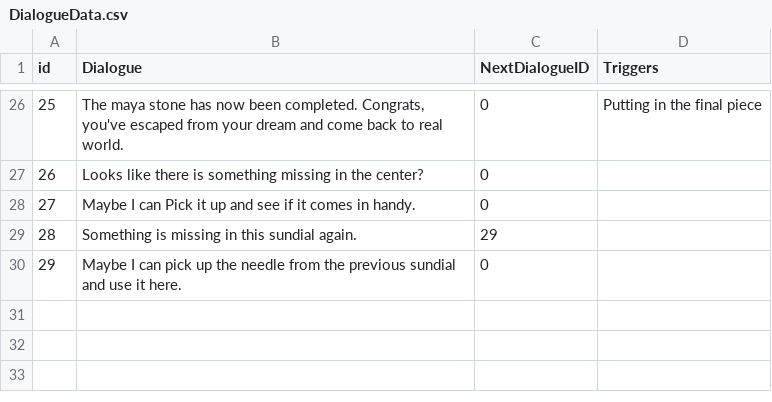
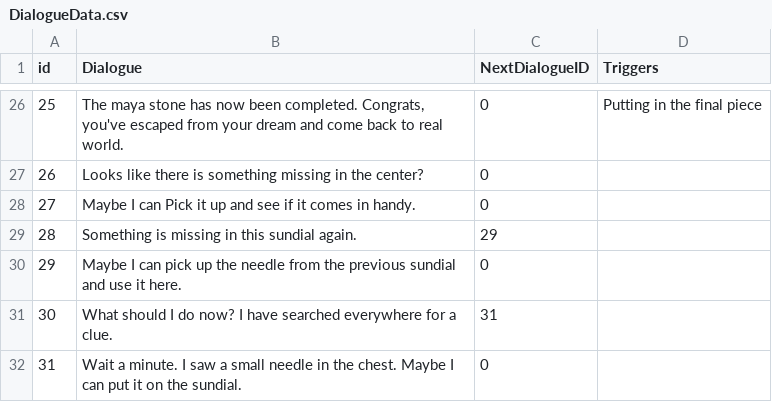
Before and after one commit to SadraMoghadam/SleepInvasion, a CSV file: SleepInvasion/Assets/Resources/Data/DialogueData.csv, drawn as a sheet; only a part is shown, gaps mark what is left out.

Commit message:
Added new hints and dialogues for clarifying the magnifier.

```diff
--- a/SleepInvasion/Assets/Resources/Data/DialogueData.csv
+++ b/SleepInvasion/Assets/Resources/Data/DialogueData.csv
@@ -30 +30,3 @@ id,Dialogue,NextDialogueID,Triggers
 29,Maybe I can pick up the needle from the previous sundial and use it here.,0,
+30,What should I do now? I have searched everywhere for a clue.,31,
+31,Wait a minute. I saw a small needle in the chest. Maybe I can put it on the sundial.,0,
```
Also changed, not shown: SleepInvasion/Assets/Resources/Data/HintData.csv, 3 other files.
